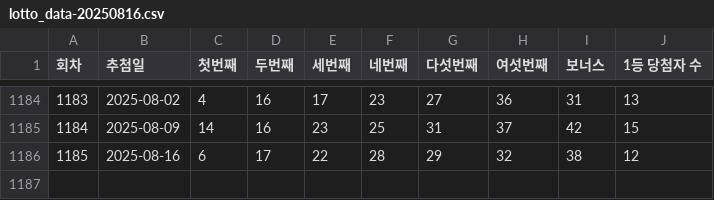
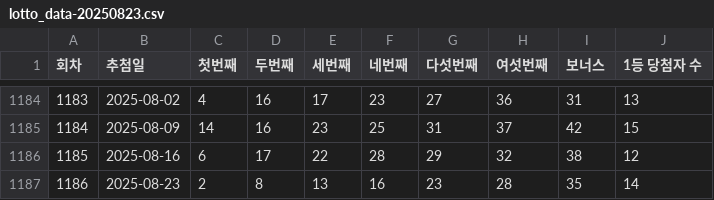
Before and after one commit to pjhwa/lotto_recommender, a CSV file: lotto_data-20250823.csv (was lotto_data-20250816.csv), drawn as a sheet; only a part is shown, gaps mark what is left out.

Commit message:
Update and rename lotto_data-20250816.csv to lotto_data-20250823.csv

```diff
--- a/lotto_data-20250816.csv
+++ b/lotto_data-20250823.csv
@@ -1186 +1186,2 @@
 1185,2025-08-16,6,17,22,28,29,32,38,12
+1186,2025-08-23,2,8,13,16,23,28,35,14
```
